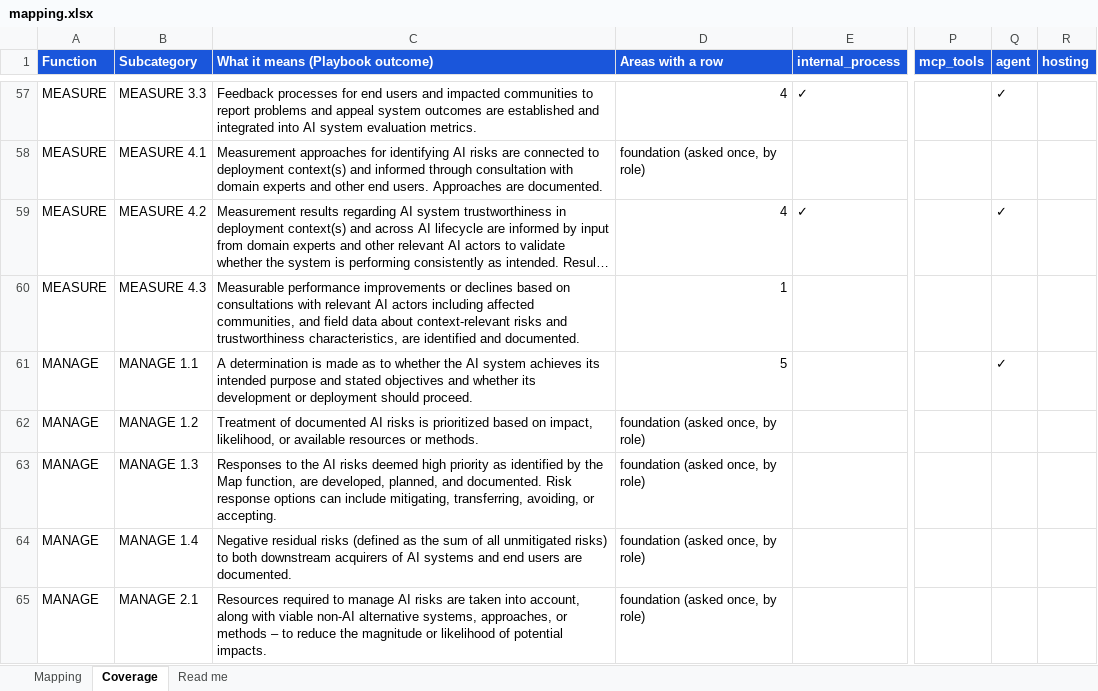
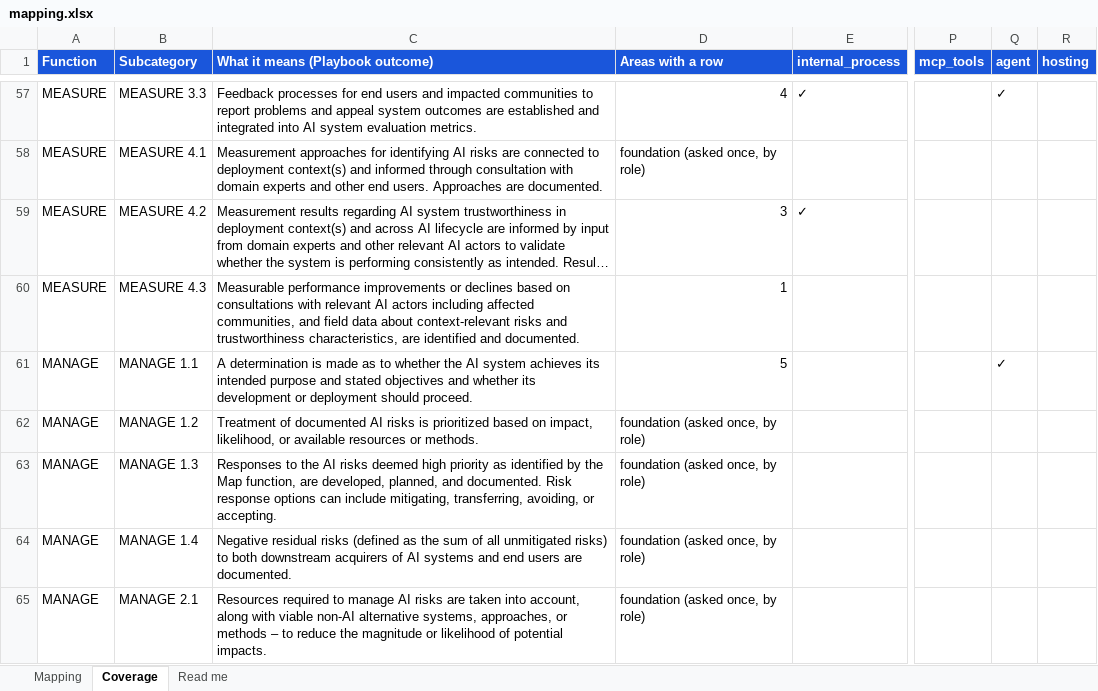
Before and after one commit to srilekha82/csf-ai-self-assessment, an Excel workbook: data/ai/authoring/mapping.xlsx, sheet Coverage, drawn as a sheet; only a part is shown, gaps mark what is left out; long unchanged cells end in …; values as stored, in another font and other column widths than the file's, no borders; the diff covers the shown part only; the diff names each change by its address in the sheet, - before the commit and + after, or states it on an @@ line.

```diff
--- a/data/ai/authoring/mapping.xlsx (sheet Coverage)
+++ b/data/ai/authoring/mapping.xlsx (sheet Coverage)
-D59 (Areas with a row): 4
+D59 (Areas with a row): 3
-Q59 (agent): ✓
+Q59 (agent): (empty)
```
Also changed, not shown: 21 edited cells elsewhere in this sheet, sheet Mapping, 4 other files.
